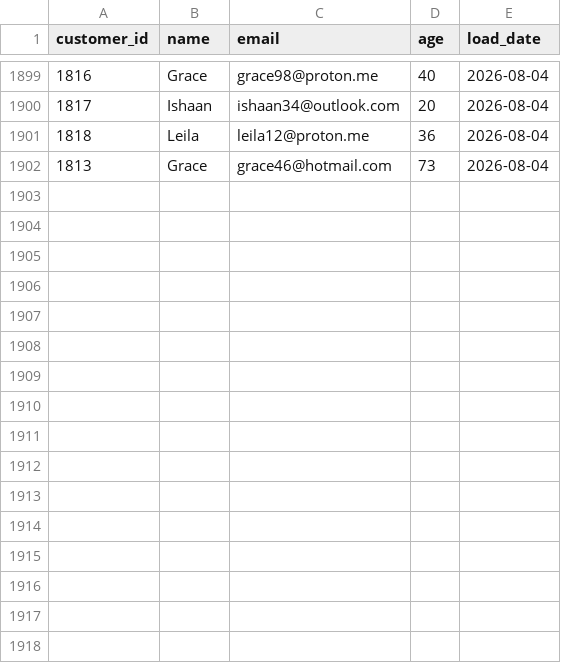
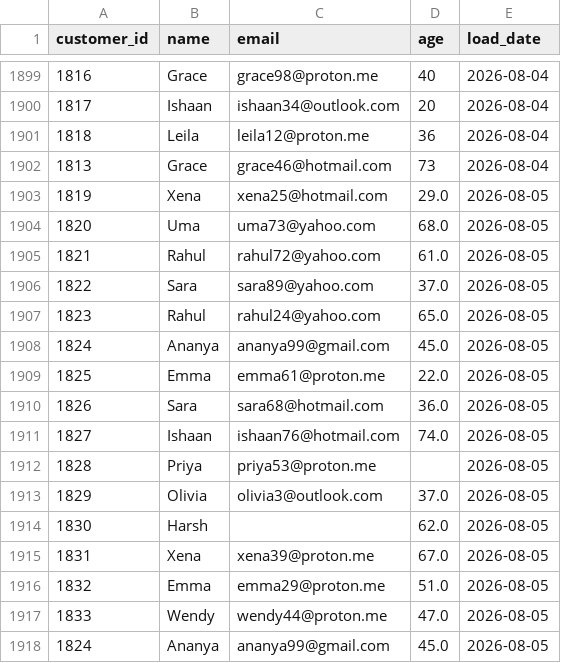
Before and after one commit to darshandharu/data-quality-monitoring-dashboard, a CSV file: raw_data/customer_data.csv, drawn as a sheet; only a part is shown, gaps mark what is left out; the diff names each change by its address in the sheet, - before the commit and + after, or states it on an @@ line.

```diff
--- a/raw_data/customer_data.csv
+++ b/raw_data/customer_data.csv
+row 1903: 1819 | Xena | xena25@hotmail.com | 29.0 | 2026-08-05
+row 1904: 1820 | Uma | uma73@yahoo.com | 68.0 | 2026-08-05
+row 1905: 1821 | Rahul | rahul72@yahoo.com | 61.0 | 2026-08-05
+row 1906: 1822 | Sara | sara89@yahoo.com | 37.0 | 2026-08-05
+row 1907: 1823 | Rahul | rahul24@yahoo.com | 65.0 | 2026-08-05
+row 1908: 1824 | Ananya | ananya99@gmail.com | 45.0 | 2026-08-05
+row 1909: 1825 | Emma | emma61@proton.me | 22.0 | 2026-08-05
+row 1910: 1826 | Sara | sara68@hotmail.com | 36.0 | 2026-08-05
+row 1911: 1827 | Ishaan | ishaan76@hotmail.com | 74.0 | 2026-08-05
+row 1912: 1828 | Priya | priya53@proton.me |  | 2026-08-05
+row 1913: 1829 | Olivia | olivia3@outlook.com | 37.0 | 2026-08-05
+row 1914: 1830 | Harsh |  | 62.0 | 2026-08-05
+row 1915: 1831 | Xena | xena39@proton.me | 67.0 | 2026-08-05
+row 1916: 1832 | Emma | emma29@proton.me | 51.0 | 2026-08-05
+row 1917: 1833 | Wendy | wendy44@proton.me | 47.0 | 2026-08-05
+row 1918: 1824 | Ananya | ananya99@gmail.com | 45.0 | 2026-08-05
```
Also changed, not shown: 4 other files.
